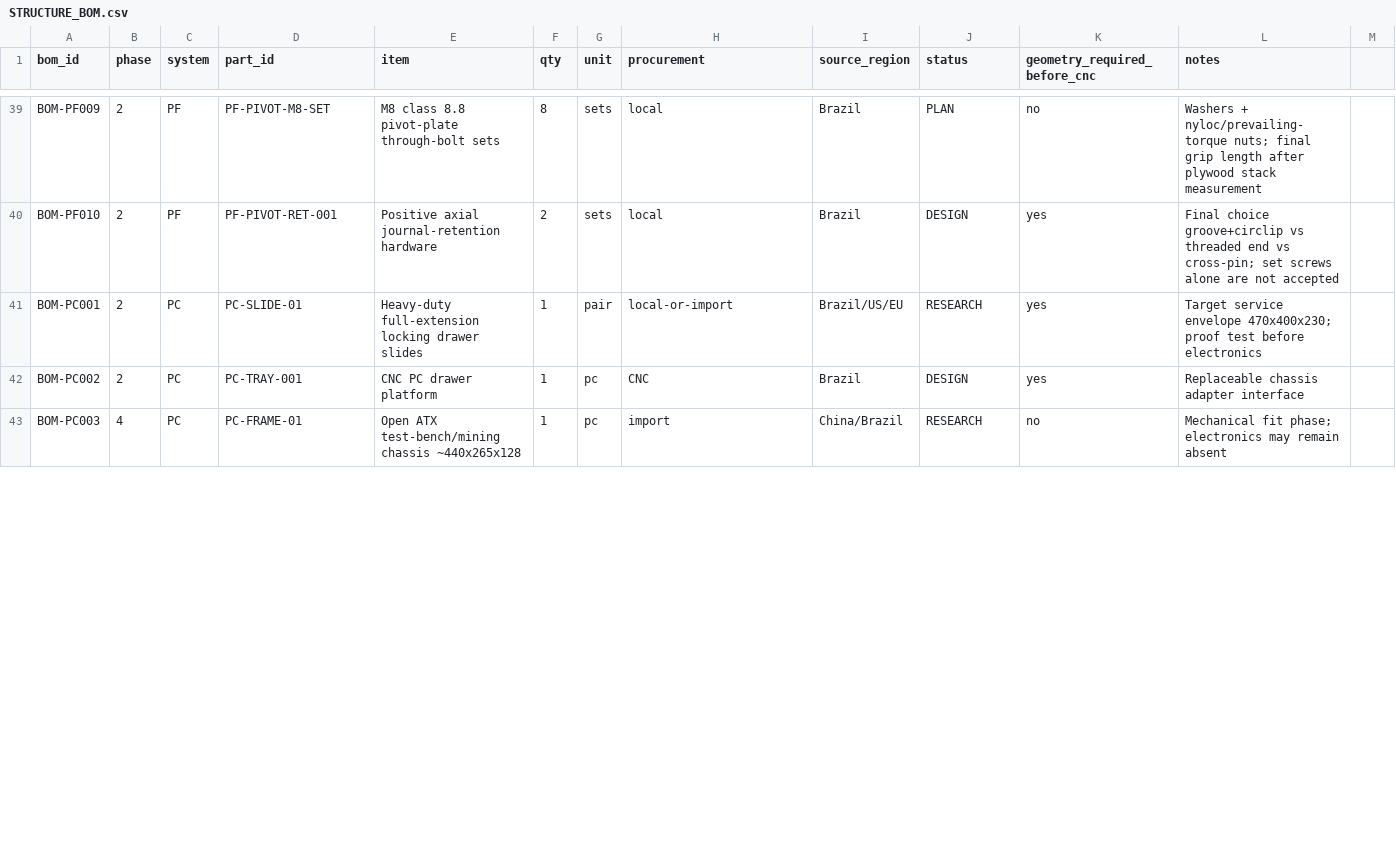
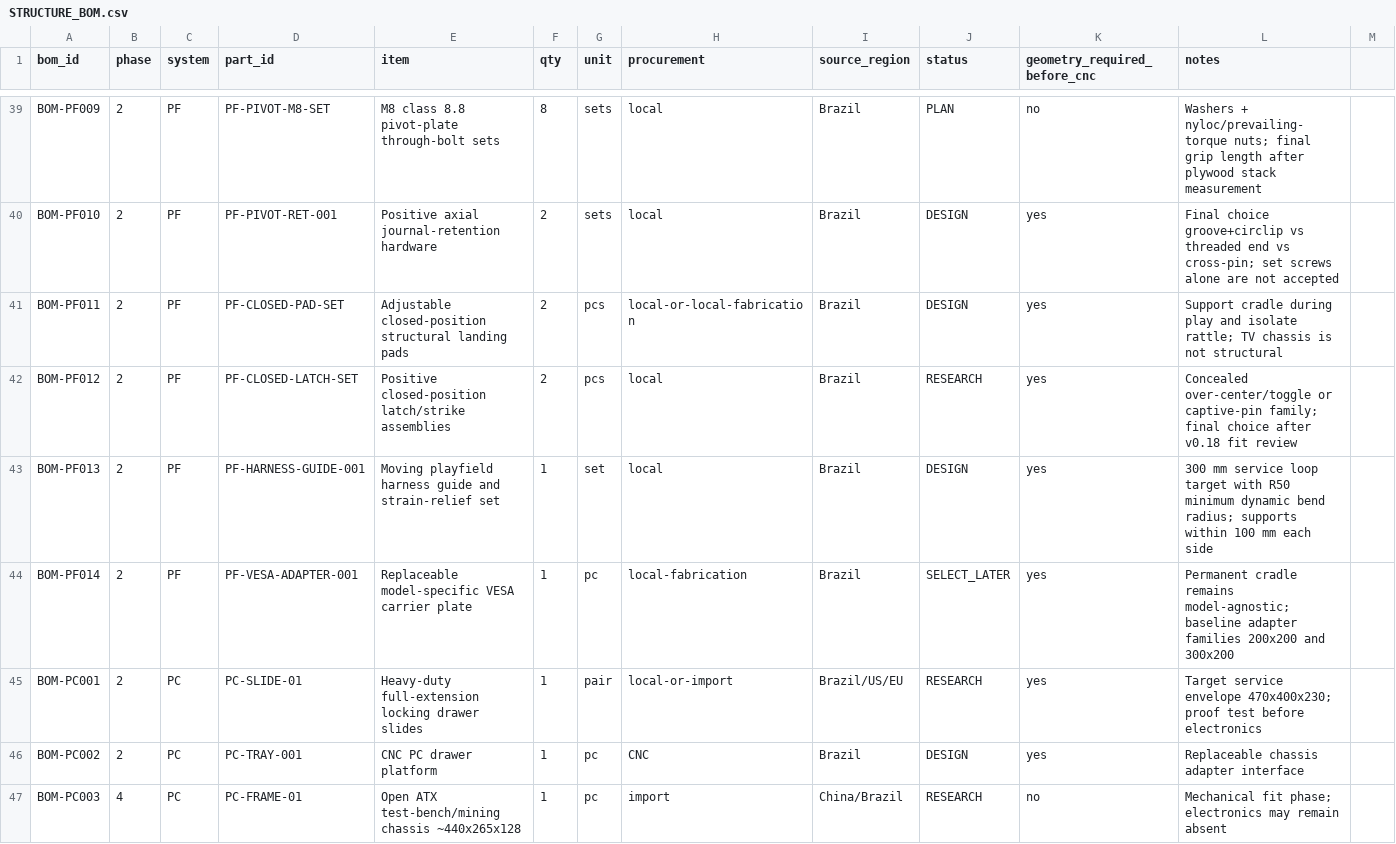
Before and after one commit to advpeterrobinson-hash/vpin-cabinet, a CSV file: bom/STRUCTURE_BOM.csv, drawn as a sheet; only a part is shown, gaps mark what is left out; the diff covers the shown part only.

Commit message:
Update structure BOM for 600 mm body and v0.18 playfield mechanics

```diff
--- a/bom/STRUCTURE_BOM.csv
+++ b/bom/STRUCTURE_BOM.csv
@@ -40,2 +40,6 @@ BOM-PF009,2,PF,PF-PIVOT-M8-SET,M8 class 8.8 pivot-plate through-bolt sets,8,sets
 BOM-PF010,2,PF,PF-PIVOT-RET-001,Positive axial journal-retention hardware,2,sets,local,Brazil,DESIGN,yes,Final choice groove+circlip vs threaded end vs cross-pin; set screws alone are not accepted
+BOM-PF011,2,PF,PF-CLOSED-PAD-SET,Adjustable closed-position structural landing pads,2,pcs,local-or-local-fabrication,Brazil,DESIGN,yes,Support cradle during play and isolate rattle; TV chassis is not structural
+BOM-PF012,2,PF,PF-CLOSED-LATCH-SET,Positive closed-position latch/strike assemblies,2,pcs,local,Brazil,RESEARCH,yes,Concealed over-center/toggle or captive-pin family; final choice after v0.18 fit review
+BOM-PF013,2,PF,PF-HARNESS-GUIDE-001,Moving playfield harness guide and strain-relief set,1,set,local,Brazil,DESIGN,yes,300 mm service loop target with R50 minimum dynamic bend radius; supports within 100 mm each side
+BOM-PF014,2,PF,PF-VESA-ADAPTER-001,Replaceable model-specific VESA carrier plate,1,pc,local-fabrication,Brazil,SELECT_LATER,yes,Permanent cradle remains model-agnostic; baseline adapter families 200x200 and 300x200
 BOM-PC001,2,PC,PC-SLIDE-01,Heavy-duty full-extension locking drawer slides,1,pair,local-or-import,Brazil/US/EU,RESEARCH,yes,Target service envelope 470x400x230; proof test before electronics
```
Also changed, not shown: 12 edited cells elsewhere in this file.
